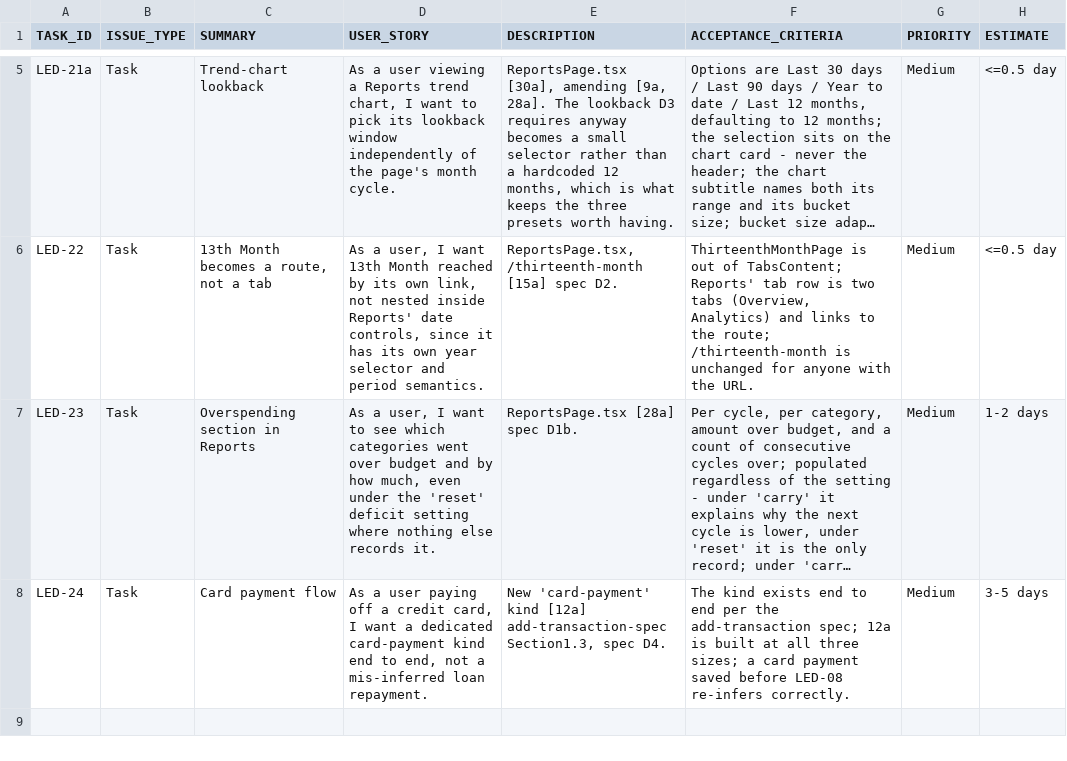
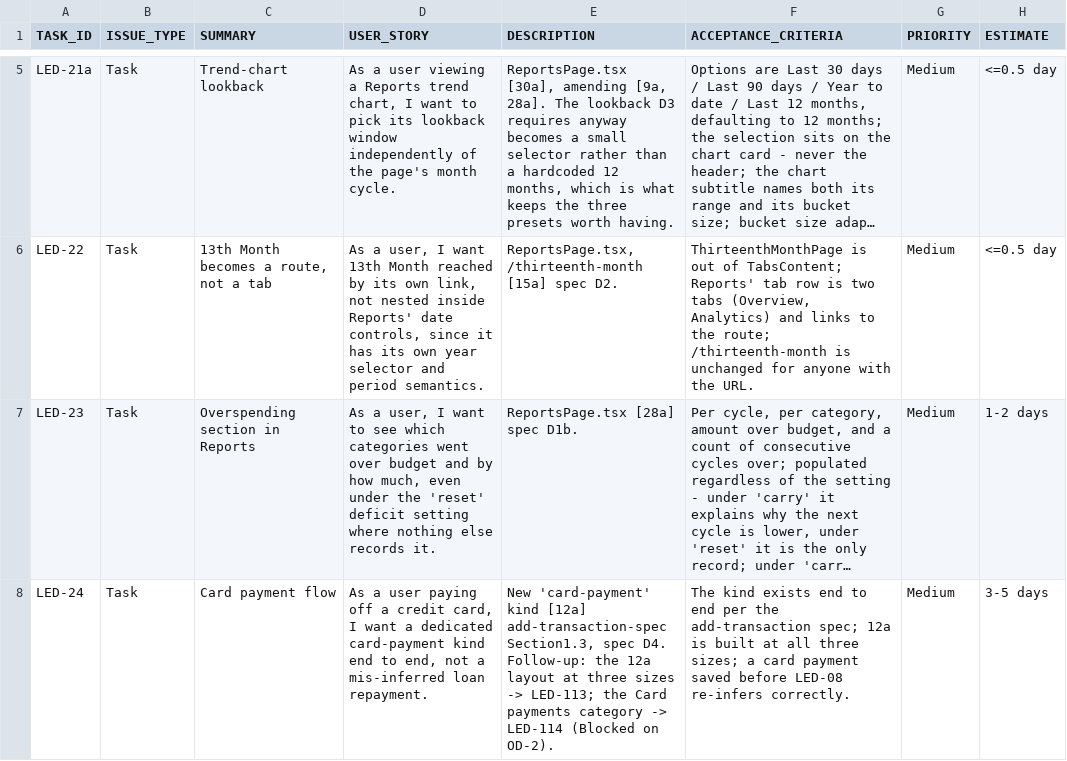
Before and after one commit to sensennysen/ledger-personal-finance, a CSV file: docs/dev-tasks/ledger-ui-redesign/epic-1-decisions-tasks.csv, drawn as a sheet; only a part is shown, gaps mark what is left out; long unchanged cells end in …; the diff names each change by its address in the sheet, - before the commit and + after, or states it on an @@ line.

```diff
--- a/docs/dev-tasks/ledger-ui-redesign/epic-1-decisions-tasks.csv
+++ b/docs/dev-tasks/ledger-ui-redesign/epic-1-decisions-tasks.csv
-E8 (DESCRIPTION): …spec D4.
+E8 (DESCRIPTION): …spec D4. Follow-up: the 12a layout at three sizes -> LED-113; the Card payments category -> LED-114 (Blocked on OD-2).
```
Also changed, not shown: docs/dev-tasks/ledger-ui-redesign/epic-3-global-search-tasks.csv, docs/dev-tasks/ledger-ui-redesign/epic-5-density-tasks.csv, 3 other files.
